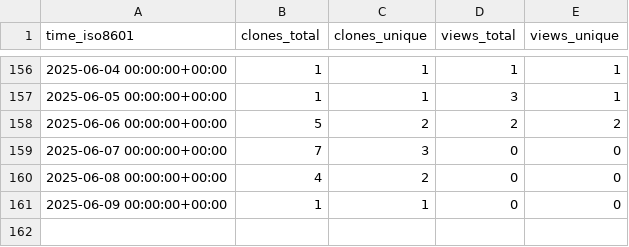
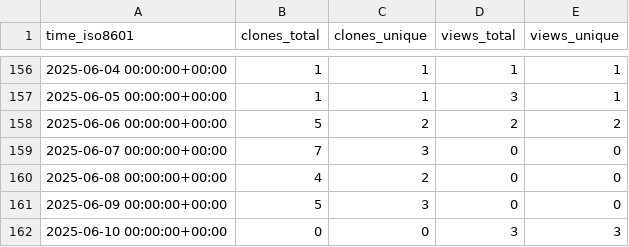
Before and after one commit to MLDataAnalytics/pNet, a CSV file: MLDataAnalytics/pNet/ghrs-data/views_clones_aggregate.csv, drawn as a sheet; only a part is shown, gaps mark what is left out.

```diff
--- a/MLDataAnalytics/pNet/ghrs-data/views_clones_aggregate.csv
+++ b/MLDataAnalytics/pNet/ghrs-data/views_clones_aggregate.csv
@@ -160,2 +160,3 @@ time_iso8601,clones_total,clones_unique,views_total,views_unique
 2025-06-08 00:00:00+00:00,4,2,0,0
-2025-06-09 00:00:00+00:00,1,1,0,0
+2025-06-09 00:00:00+00:00,5,3,0,0
+2025-06-10 00:00:00+00:00,0,0,3,3
```
Also changed, not shown: 1 other file.
